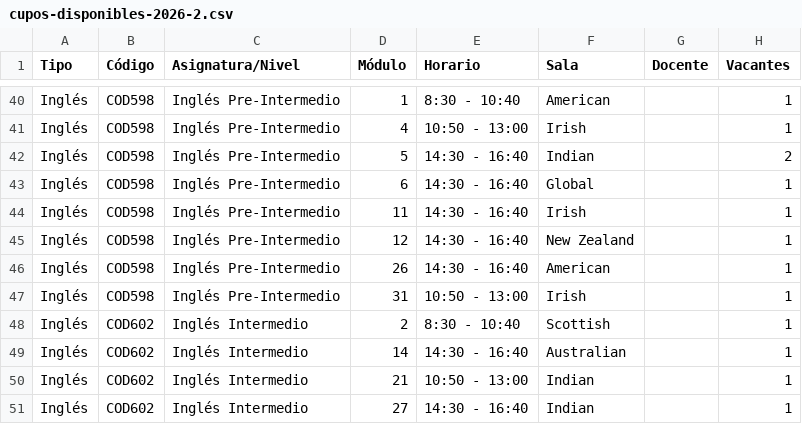
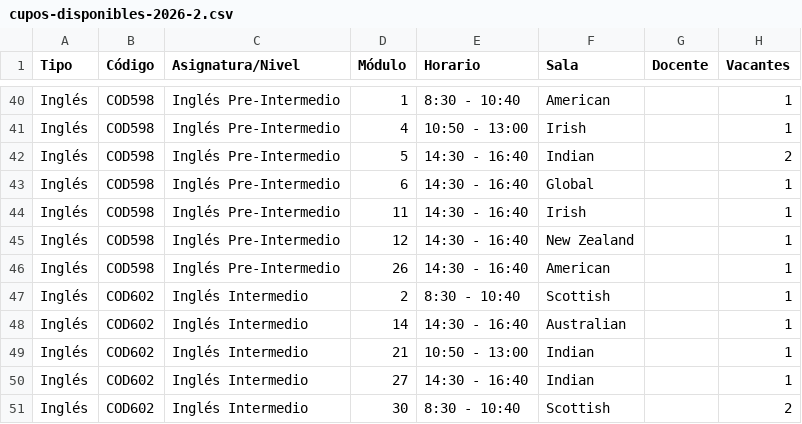
Before and after one commit to felipeopazo-ufro/cupos-ufro, a CSV file: cupos-disponibles-2026-2.csv, drawn as a sheet; only a part is shown, gaps mark what is left out; the shorter side is filled out with more unchanged rows; the diff names each change by its address in the sheet, - before the commit and + after, or states it on an @@ line.

```diff
--- a/cupos-disponibles-2026-2.csv
+++ b/cupos-disponibles-2026-2.csv
-row 47: Inglés | COD598 | Inglés Pre-Intermedio | 31 | 10:50 - 13:00 | Irish |  | 1
```
Also changed, not shown: 1 other file.
